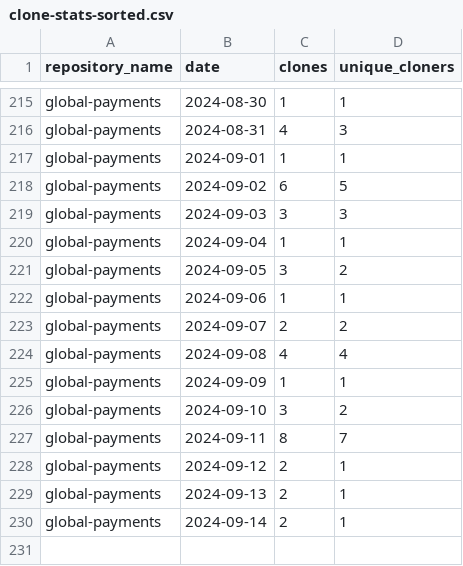
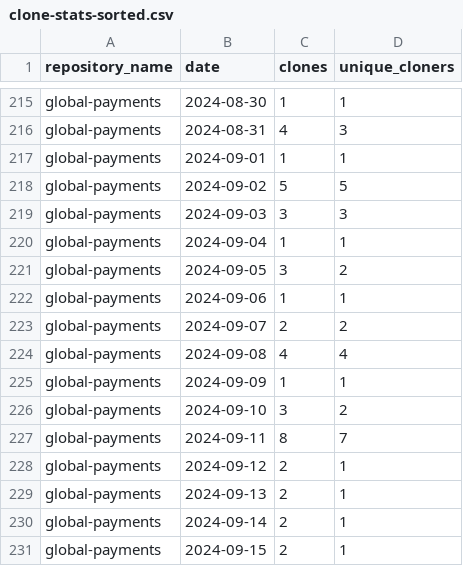
Before and after one commit to jpmorgan-payments/global-payments, a CSV file: metrics/clone-stats-sorted.csv, drawn as a sheet; only a part is shown, gaps mark what is left out.

```diff
--- a/metrics/clone-stats-sorted.csv
+++ b/metrics/clone-stats-sorted.csv
@@ -217,3 +217,3 @@ global-payments,2024-08-31,4,3
 global-payments,2024-09-01,1,1
-global-payments,2024-09-02,6,5
+global-payments,2024-09-02,5,5
 global-payments,2024-09-03,3,3
@@ -230 +230,2 @@ global-payments,2024-09-13,2,1
 global-payments,2024-09-14,2,1
+global-payments,2024-09-15,2,1
```
Also changed, not shown: metrics/clone-stats.csv, metrics/referrer-stats-sorted.csv, 3 other files.
